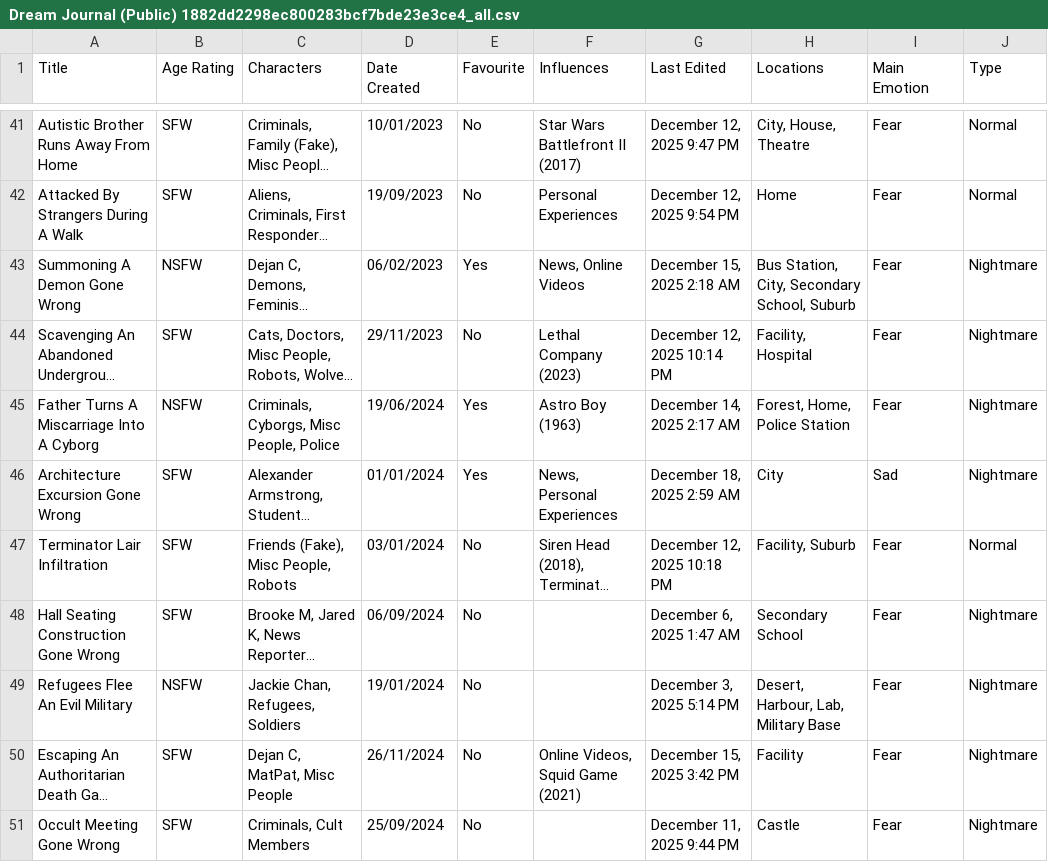
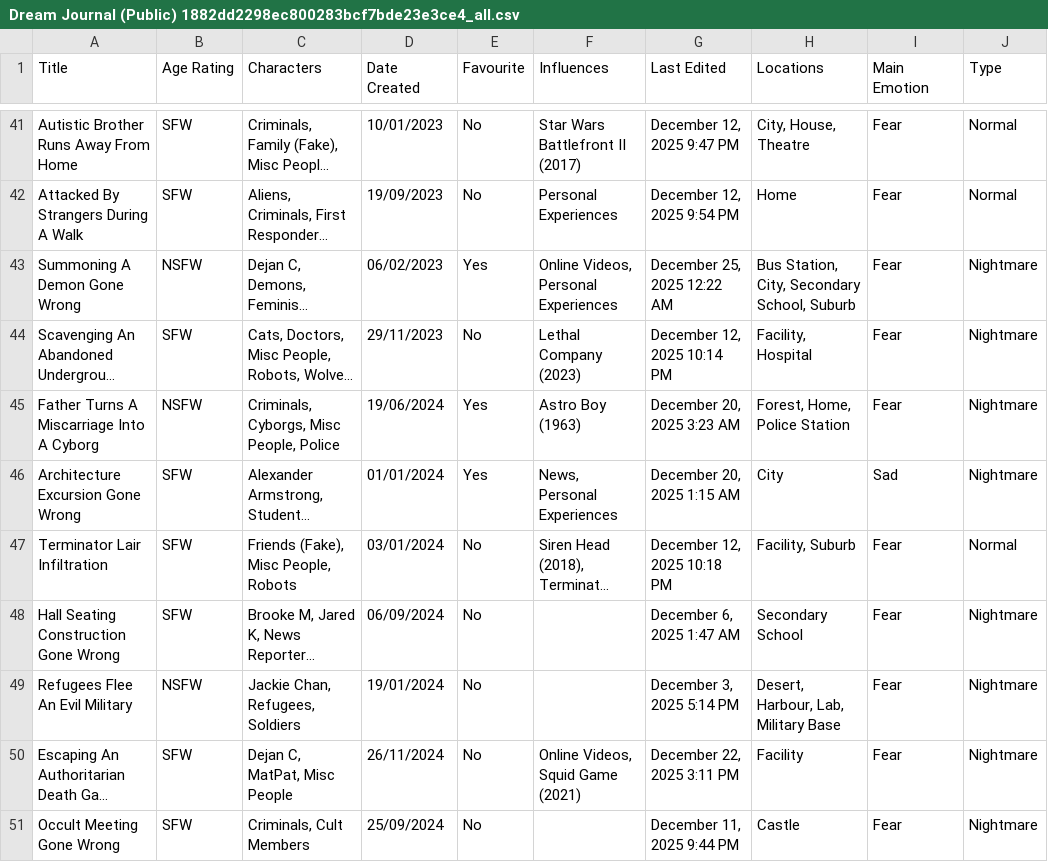
Before and after one commit to S-JZR/Dream-Journal, a CSV file: Dream Journal (Public) 1882dd2298ec800283bcf7bde23e3ce4_all.csv, drawn as a sheet; only a part is shown, gaps mark what is left out; long unchanged cells end in …; the diff covers the shown part only; the diff names each change by its address in the sheet, - before the commit and + after, or states it on an @@ line.

```diff
--- a/Dream Journal (Public) 1882dd2298ec800283bcf7bde23e3ce4_all.csv
+++ b/Dream Journal (Public) 1882dd2298ec800283bcf7bde23e3ce4_all.csv
-F43 (Influences): News, Online Videos
+F43 (Influences): Online Videos, Personal Experiences
-G43 (Last Edited): December 15, 2025 2:18 AM
+G43 (Last Edited): December 25, 2025 12:22 AM
-G45 (Last Edited): December 14, 2025 2:17 AM
+G45 (Last Edited): December 20, 2025 3:23 AM
-G46 (Last Edited): December 18, 2025 2:59 AM
+G46 (Last Edited): December 20, 2025 1:15 AM
-G50 (Last Edited): December 15, 2025 3:42 PM
+G50 (Last Edited): December 22, 2025 3:11 PM
```
Also changed, not shown: 66 edited cells elsewhere in this file, Dream Journal (Public) 1882dd2298ec800283bcf7bde23e3ce4.csv, 45 other files.
